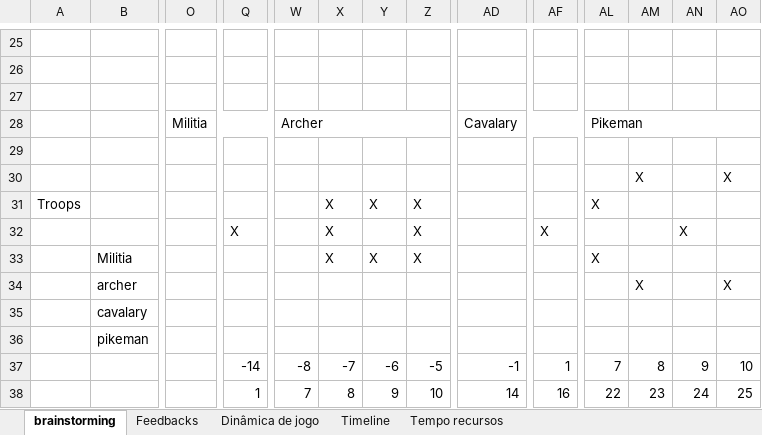
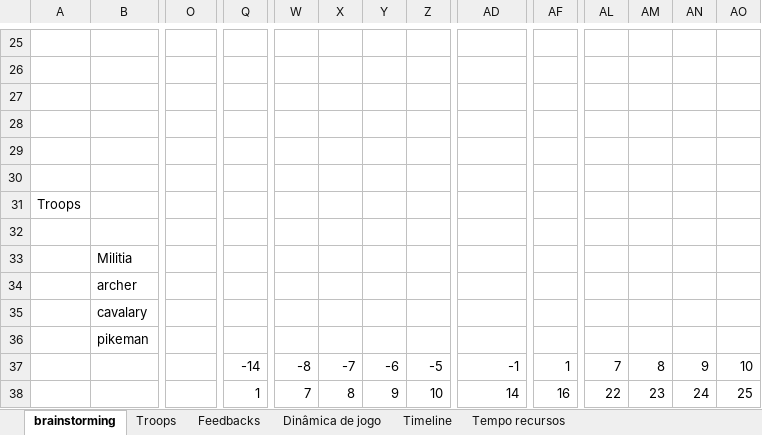
Before and after one commit to leomariga/minute_empire, an Excel workbook: docs/plan.xlsx, sheet brainstorming, drawn as a sheet; only a part is shown, gaps mark what is left out; values as stored, in another font and other column widths than the file's, no cell formats; removed rows and columns are numbered as before the commit, all else as after; rows hold the shown columns only; the diff names each change by its address in the sheet, - before the commit and + after, or states it on an @@ line.

Commit message:
improve troops action display

```diff
--- a/docs/plan.xlsx (sheet brainstorming)
+++ b/docs/plan.xlsx (sheet brainstorming)
+sheet tab: Troops
-row 28:  |  | Militia |  | Archer |  |  |  | Cavalary |  | Pikeman
-row 29:  |  |  |  |  |  |  |  |  |  |  | X |  | X
+row 29: (empty)
-row 30: Troops |  |  |  |  | X | X | X |  |  | X
+row 30: (empty)
-row 32:  |  |  | X |  | X |  | X |  | X |  |  | X
-row 33:  | Militia |  |  |  | X | X | X |  |  | X
+row 31: Troops
-row 32:  | archer |  |  |  |  |  |  |  |  |  | X |  | X
+row 32: (empty)
+row 33:  | Militia
+row 34:  | archer
```
Also changed, not shown: cell formats, charts or pictures, 2 other files.
